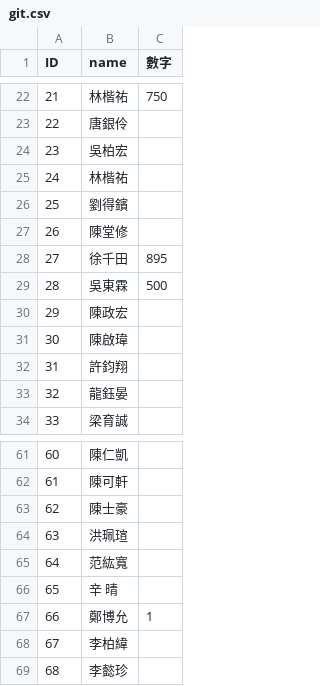
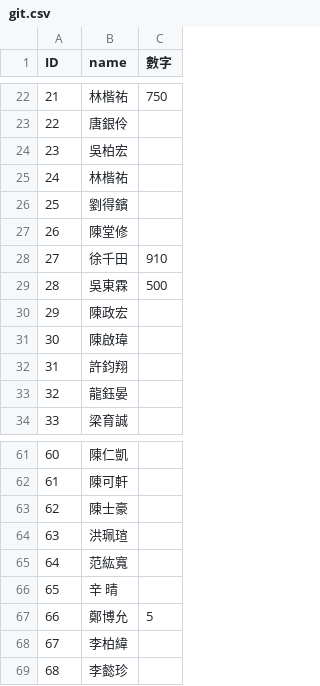
Before and after one commit to xin930524/githw111, a CSV file: git.csv, drawn as a sheet; only a part is shown, gaps mark what is left out.

Commit message:
Create git.csv

```diff
--- a/git.csv
+++ b/git.csv
@@ -27,3 +27,3 @@
 26,陳堂修,
-27,徐千田,895
+27,徐千田,910
 28,吳東霖,500
@@ -66,3 +66,3 @@
 65,辛　晴,
-66,鄭博允,1
+66,鄭博允,5
 67,李柏緯,
```
